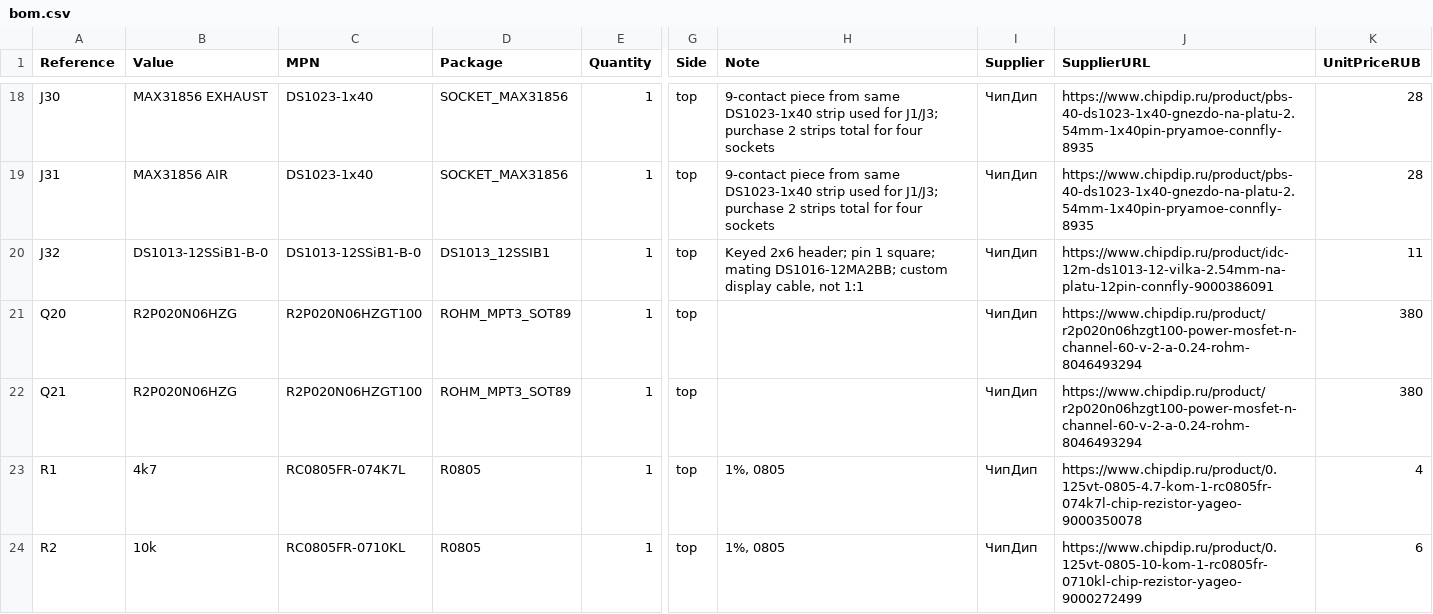
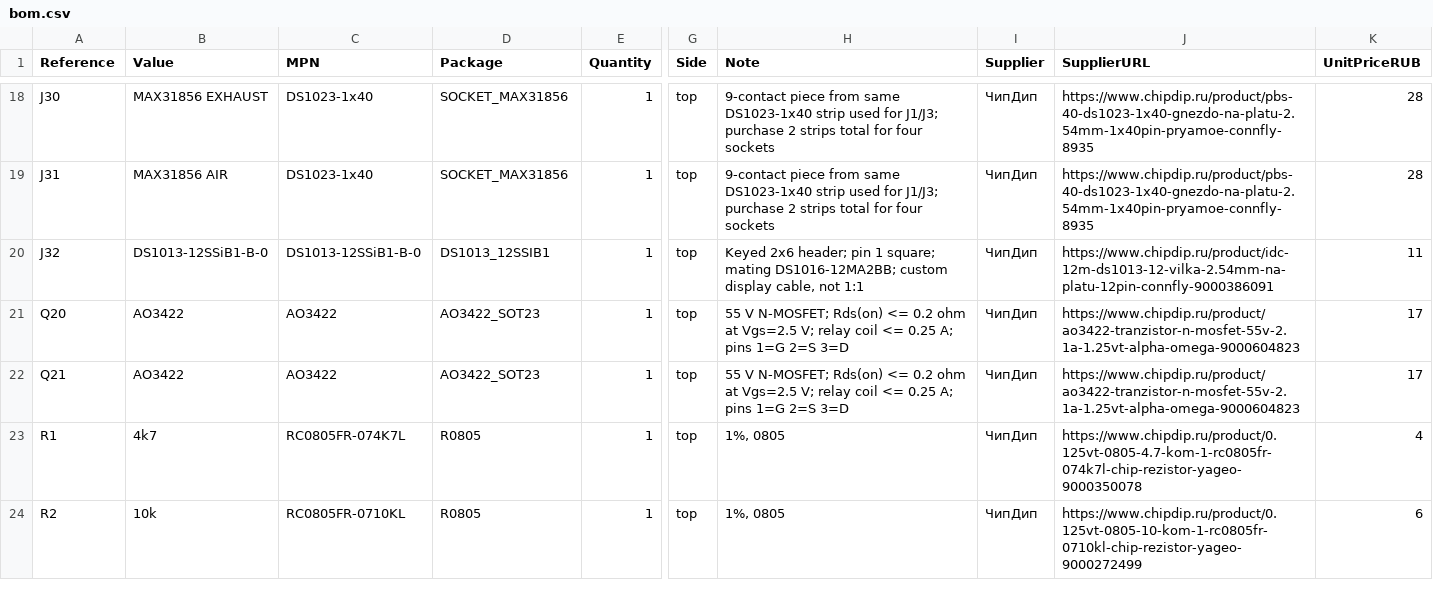
Before and after one commit to krolbot/sirokko-26201-controller, a CSV file: hardware/bom.csv, drawn as a sheet; only a part is shown, gaps mark what is left out; the diff names each change by its address in the sheet, - before the commit and + after, or states it on an @@ line.

Commit message:
Reduce relay driver cost with AO3422 and refresh PCB manufacturing files

```diff
--- a/hardware/bom.csv
+++ b/hardware/bom.csv
-B21:B22 (Value): R2P020N06HZG
+B21:B22 (Value): AO3422
-C21:C22 (MPN): R2P020N06HZGT100
+C21:C22 (MPN): AO3422
-D21:D22 (Package): ROHM_MPT3_SOT89
+D21:D22 (Package): AO3422_SOT23
-H21:H22 (Note): (empty)
+H21:H22 (Note): 55 V N-MOSFET; Rds(on) <= 0.2 ohm at Vgs=2.5 V; relay coil <= 0.25 A; pins 1=G 2=S 3=D
-J21:J22 (SupplierURL): https://www.chipdip.ru/product/r2p020n06hzgt100-power-mosfet-n-channel-60-v-2-a-0.24-rohm-8046493294
+J21:J22 (SupplierURL): https://www.chipdip.ru/product/ao3422-tranzistor-n-mosfet-55v-2.1a-1.25vt-alpha-omega-9000604823
-K21:K22 (UnitPriceRUB): 380
+K21:K22 (UnitPriceRUB): 17
```
Also changed, not shown: manufacturing/assembly/bom-smt.csv, manufacturing/assembly/bom.csv, 18 other files.
